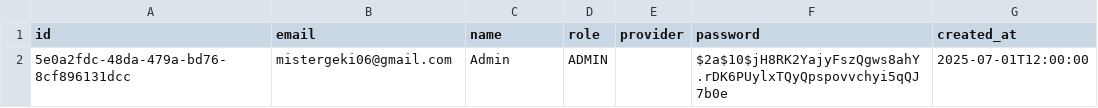
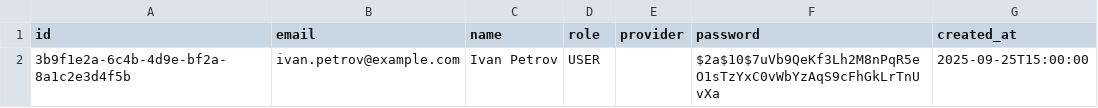
Before and after one commit to JackieChan08/Marketplace-Backend, a CSV file: src/main/resources/db/changeLogs/data/users.csv, drawn as a sheet; removed rows and columns are numbered as before the commit, all else as after; the diff names each change by its address in the sheet, - before the commit and + after, or states it on an @@ line.

```diff
--- a/src/main/resources/db/changeLogs/data/users.csv
+++ b/src/main/resources/db/changeLogs/data/users.csv
-row 2: 5e0a2fdc-48da-479a-bd76-8cf896131dcc | mistergeki06@gmail.com | Admin | ADMIN |  | $2a$10$jH8RK2YajyFszQgws8ahY.rDK6PUylxTQyQpspovvchyi5qQJ7b0e | 2025-07-01T12:00:00
+row 2: 3b9f1e2a-6c4b-4d9e-bf2a-8a1c2e3d4f5b | ivan.petrov@example.com | Ivan Petrov | USER |  | $2a$10$7uVb9QeKf3Lh2M8nPqR5eO1sTzYxC0vWbYzAqS9cFhGkLrTnUvXa | 2025-09-25T15:00:00
```
Also changed, not shown: 13 other files.
